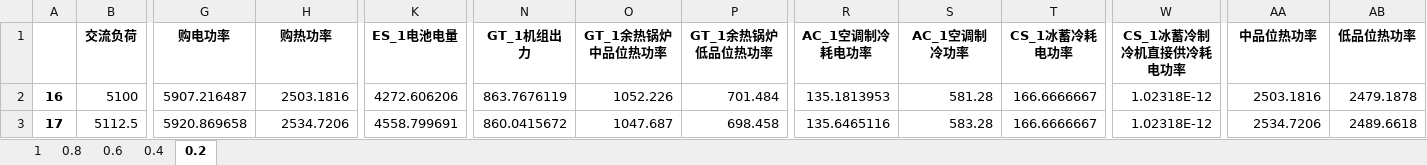
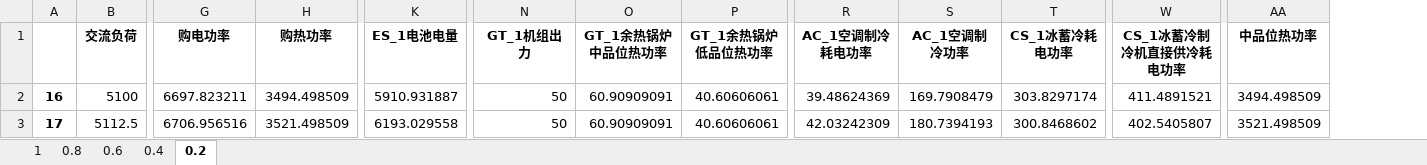
Before and after one commit to zidanessf/microgridOptimalDispatch, an Excel workbook: DayIn Electric DR.xlsx, sheet 0.2, drawn as a sheet; only a part is shown, gaps mark what is left out; values as stored, in another font and other column widths than the file's, no borders; the diff covers the shown part only; the diff names each change by its address in the sheet, - before the commit and + after, or states it on an @@ line.

```diff
--- a/DayIn Electric DR.xlsx (sheet 0.2)
+++ b/DayIn Electric DR.xlsx (sheet 0.2)
-column AB (低品位热功率), rows 2-3: 2479.1878 | 2489.6618
-G2 (购电功率): 5907.216487
+G2 (购电功率): 6697.823211
-H2 (购热功率): 2503.1816
+H2 (购热功率): 3494.498509
-K2 (ES_1电池电量): 4272.606206
+K2 (ES_1电池电量): 5910.931887
-N2 (GT_1机组出力): 863.7676119
+N2 (GT_1机组出力): 50
-O2 (GT_1余热锅炉中品位热功率): 1052.226
+O2 (GT_1余热锅炉中品位热功率): 60.90909091
-P2 (GT_1余热锅炉低品位热功率): 701.484
+P2 (GT_1余热锅炉低品位热功率): 40.60606061
-R2 (AC_1空调制冷耗电功率): 135.1813953
+R2 (AC_1空调制冷耗电功率): 39.48624369
-S2 (AC_1空调制冷功率): 581.28
+S2 (AC_1空调制冷功率): 169.7908479
-T2 (CS_1冰蓄冷耗电功率): 166.6666667
+T2 (CS_1冰蓄冷耗电功率): 303.8297174
-W2 (CS_1冰蓄冷制冷机直接供冷耗电功率): 1.02318E-12
+W2 (CS_1冰蓄冷制冷机直接供冷耗电功率): 411.4891521
-AA2 (中品位热功率): 2503.1816
+AA2 (中品位热功率): 3494.498509
-G3 (购电功率): 5920.869658
+G3 (购电功率): 6706.956516
-H3 (购热功率): 2534.7206
+H3 (购热功率): 3521.498509
-K3 (ES_1电池电量): 4558.799691
+K3 (ES_1电池电量): 6193.029558
-N3 (GT_1机组出力): 860.0415672
+N3 (GT_1机组出力): 50
-O3 (GT_1余热锅炉中品位热功率): 1047.687
+O3 (GT_1余热锅炉中品位热功率): 60.90909091
-P3 (GT_1余热锅炉低品位热功率): 698.458
+P3 (GT_1余热锅炉低品位热功率): 40.60606061
-R3 (AC_1空调制冷耗电功率): 135.6465116
+R3 (AC_1空调制冷耗电功率): 42.03242309
-S3 (AC_1空调制冷功率): 583.28
+S3 (AC_1空调制冷功率): 180.7394193
-T3 (CS_1冰蓄冷耗电功率): 166.6666667
+T3 (CS_1冰蓄冷耗电功率): 300.8468602
-W3 (CS_1冰蓄冷制冷机直接供冷耗电功率): 1.02318E-12
+W3 (CS_1冰蓄冷制冷机直接供冷耗电功率): 402.5405807
-AA3 (中品位热功率): 2534.7206
+AA3 (中品位热功率): 3521.498509
```
Also changed, not shown: 592 edited cells elsewhere in this sheet, sheet 0.6, sheet 1, sheet 0.4, sheet 0.8, DayAhead Electric DR.xlsx, DayAhead Heat DR.xlsx, 5 other files.
